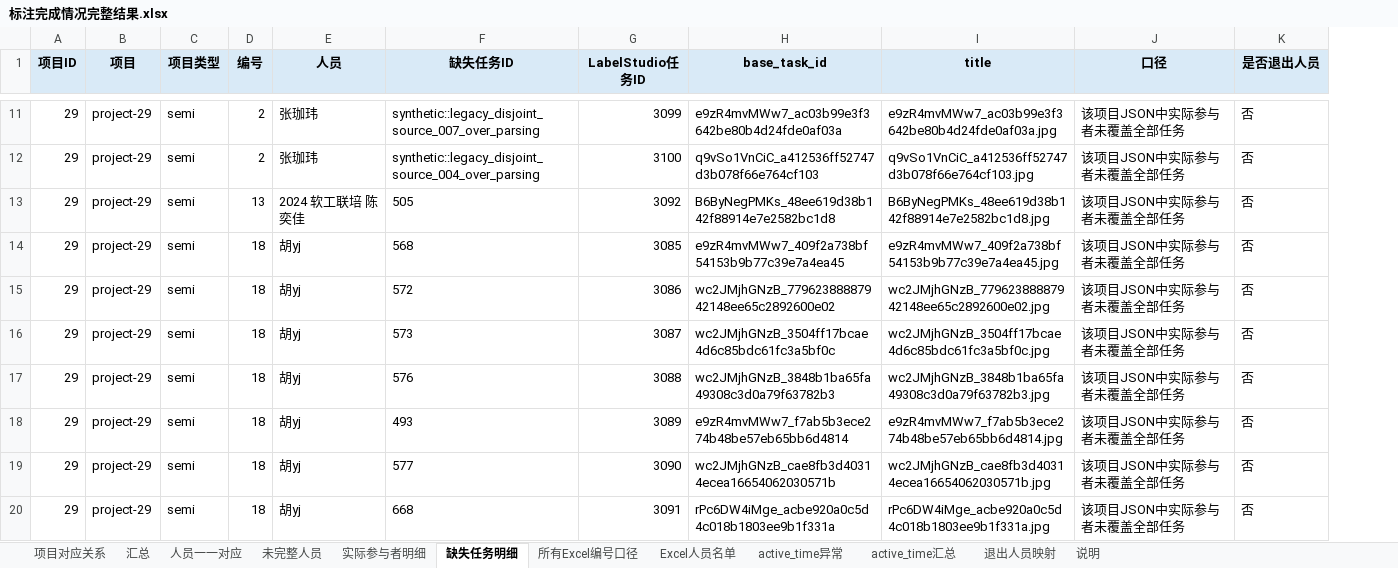
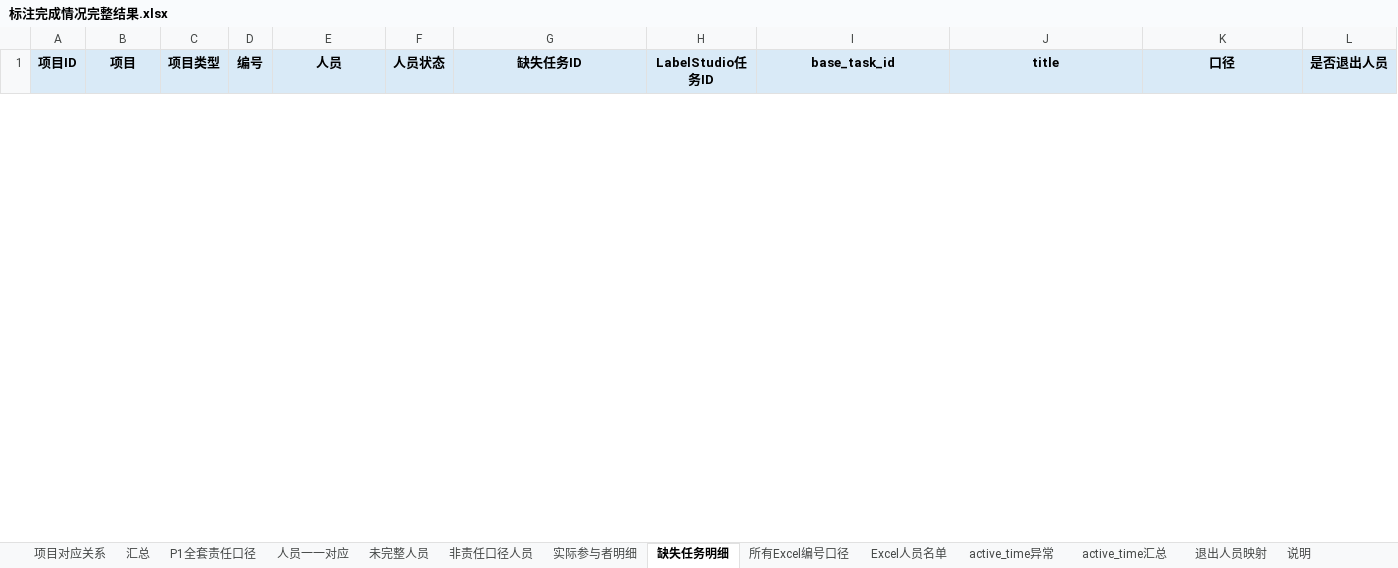
Before and after one commit to Sparkling-Flames/3D_Manhattan_label, an Excel workbook: export_label/stage1_chinese/标注完成情况完整结果.xlsx, sheet 缺失任务明细, drawn as a sheet; only a part is shown, gaps mark what is left out; values as stored, in another font and other column widths than the file's, no borders; removed rows and columns are numbered as before the commit, all else as after; the diff covers the shown part only; the diff names each change by its address in the sheet, - before the commit and + after, or states it on an @@ line.

```diff
--- a/export_label/stage1_chinese/标注完成情况完整结果.xlsx (sheet 缺失任务明细)
+++ b/export_label/stage1_chinese/标注完成情况完整结果.xlsx (sheet 缺失任务明细)
+sheet tab: P1全套责任口径
+sheet tab: 非责任口径人员
+column F (人员状态), empty
-row 11: 29 | project-29 | semi | 2 | 张珈玮 | synthetic::legacy_disjoint_source_007_over_parsing | 3099 | e9zR4mvMWw7_ac03b99e3f3642be80b4d24fde0af03a | e9zR4mvMWw7_ac03b99e3f3642be80b4d24fde0af03a.jpg | 该项目JSON中实际参与者未覆盖全部任务 | 否
-row 12: 29 | project-29 | semi | 2 | 张珈玮 | synthetic::legacy_disjoint_source_004_over_parsing | 3100 | q9vSo1VnCiC_a412536ff52747d3b078f66e764cf103 | q9vSo1VnCiC_a412536ff52747d3b078f66e764cf103.jpg | 该项目JSON中实际参与者未覆盖全部任务 | 否
-row 13: 29 | project-29 | semi | 13 | 2024 软工联培 陈奕佳 | 505 | 3092 | B6ByNegPMKs_48ee619d38b142f88914e7e2582bc1d8 | B6ByNegPMKs_48ee619d38b142f88914e7e2582bc1d8.jpg | 该项目JSON中实际参与者未覆盖全部任务 | 否
-row 14: 29 | project-29 | semi | 18 | 胡yj | 568 | 3085 | e9zR4mvMWw7_409f2a738bf54153b9b77c39e7a4ea45 | e9zR4mvMWw7_409f2a738bf54153b9b77c39e7a4ea45.jpg | 该项目JSON中实际参与者未覆盖全部任务 | 否
-row 15: 29 | project-29 | semi | 18 | 胡yj | 572 | 3086 | wc2JMjhGNzB_77962388887942148ee65c2892600e02 | wc2JMjhGNzB_77962388887942148ee65c2892600e02.jpg | 该项目JSON中实际参与者未覆盖全部任务 | 否
-row 16: 29 | project-29 | semi | 18 | 胡yj | 573 | 3087 | wc2JMjhGNzB_3504ff17bcae4d6c85bdc61fc3a5bf0c | wc2JMjhGNzB_3504ff17bcae4d6c85bdc61fc3a5bf0c.jpg | 该项目JSON中实际参与者未覆盖全部任务 | 否
-row 17: 29 | project-29 | semi | 18 | 胡yj | 576 | 3088 | wc2JMjhGNzB_3848b1ba65fa49308c3d0a79f63782b3 | wc2JMjhGNzB_3848b1ba65fa49308c3d0a79f63782b3.jpg | 该项目JSON中实际参与者未覆盖全部任务 | 否
-row 18: 29 | project-29 | semi | 18 | 胡yj | 493 | 3089 | e9zR4mvMWw7_f7ab5b3ece274b48be57eb65bb6d4814 | e9zR4mvMWw7_f7ab5b3ece274b48be57eb65bb6d4814.jpg | 该项目JSON中实际参与者未覆盖全部任务 | 否
-row 19: 29 | project-29 | semi | 18 | 胡yj | 577 | 3090 | wc2JMjhGNzB_cae8fb3d40314ecea16654062030571b | wc2JMjhGNzB_cae8fb3d40314ecea16654062030571b.jpg | 该项目JSON中实际参与者未覆盖全部任务 | 否
-row 20: 29 | project-29 | semi | 18 | 胡yj | 668 | 3091 | rPc6DW4iMge_acbe920a0c5d4c018b1803ee9b1f331a | rPc6DW4iMge_acbe920a0c5d4c018b1803ee9b1f331a.jpg | 该项目JSON中实际参与者未覆盖全部任务 | 否
```
Also changed, not shown: 39 added rows and 18 removed rows elsewhere in this sheet, sheet active_time汇总, sheet 未完整人员, sheet active_time异常, sheet 实际参与者明细, sheet 人员一一对应, sheet 汇总, 2 more sheets, 8 other files.
